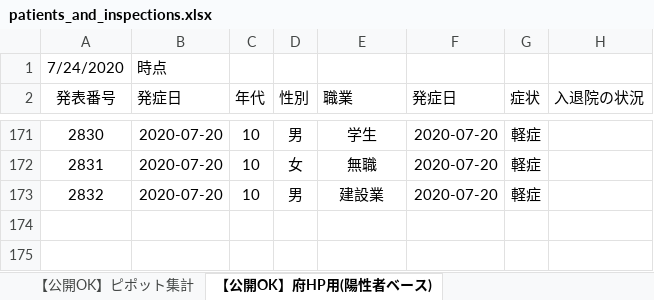
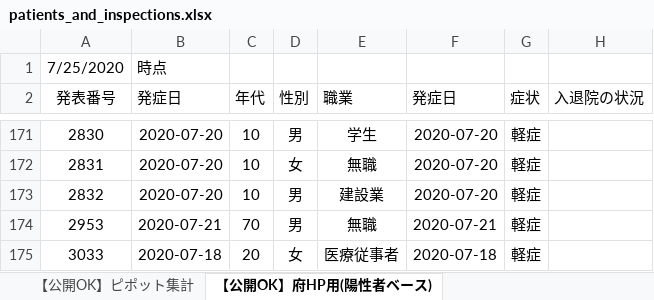
Before and after one commit to yotemuku/covid19, an Excel workbook: data/patients_and_inspections.xlsx, sheet 【公開OK】府HP用(陽性者ベース), drawn as a sheet; only a part is shown, gaps mark what is left out; values as stored, in another font and other column widths than the file's, no borders; the diff names each change by its address in the sheet, - before the commit and + after, or states it on an @@ line.

```diff
--- a/data/patients_and_inspections.xlsx (sheet 【公開OK】府HP用(陽性者ベース))
+++ b/data/patients_and_inspections.xlsx (sheet 【公開OK】府HP用(陽性者ベース))
-A1 (発表番号): 7/24/2020
+A1 (発表番号): 7/25/2020
+row 174: 2953 | 2020-07-21 | 70 | 男 | 無職 | 2020-07-21 | 軽症
+row 175: 3033 | 2020-07-18 | 20 | 女 | 医療従事者 | 2020-07-18 | 軽症
```
Also changed, not shown: 1 other file.
